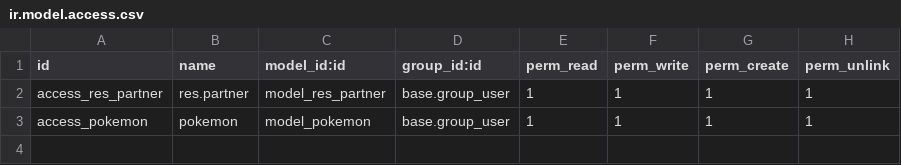
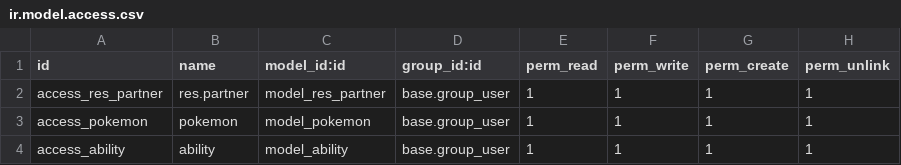
Before and after one commit to yusufwllmn/Pokemon-Odoo, a CSV file: security/ir.model.access.csv, drawn as a sheet.

Commit message:
feat: update function and show ability in res partner

```diff
--- a/security/ir.model.access.csv
+++ b/security/ir.model.access.csv
@@ -3 +3,2 @@ access_res_partner,res.partner,model_res_partner,base.group_user,1,1,1,1
 access_pokemon,pokemon,model_pokemon,base.group_user,1,1,1,1
+access_ability,ability,model_ability,base.group_user,1,1,1,1
```
Also changed, not shown: 5 other files.
